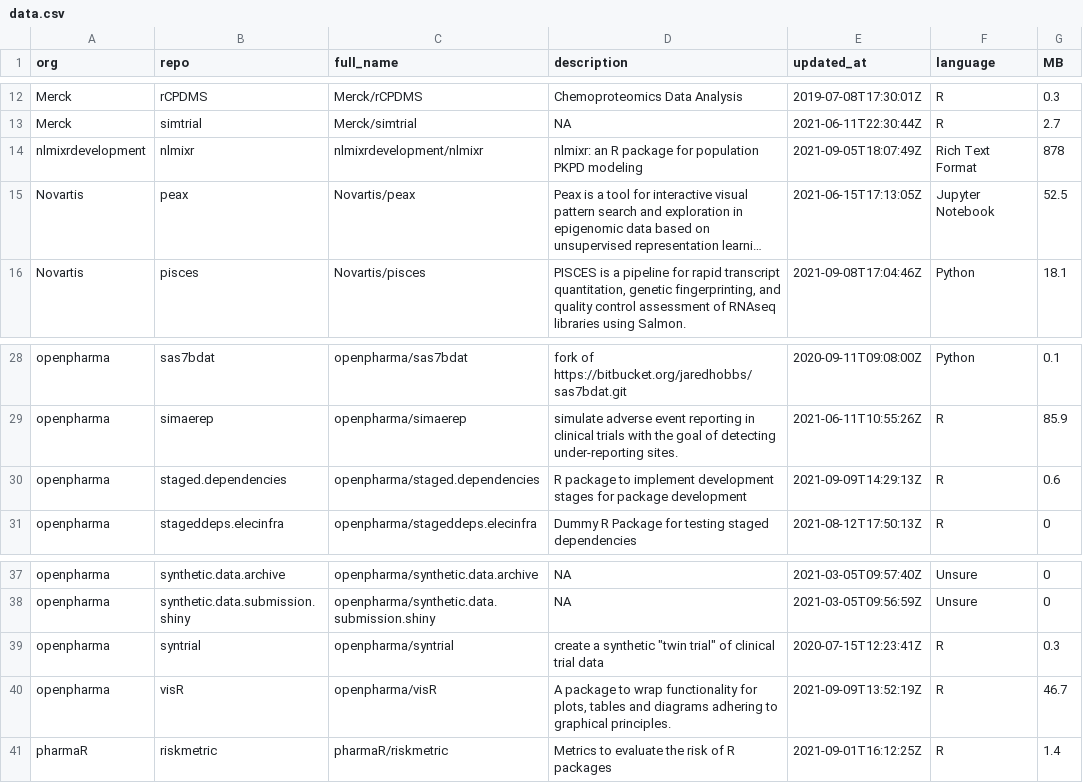
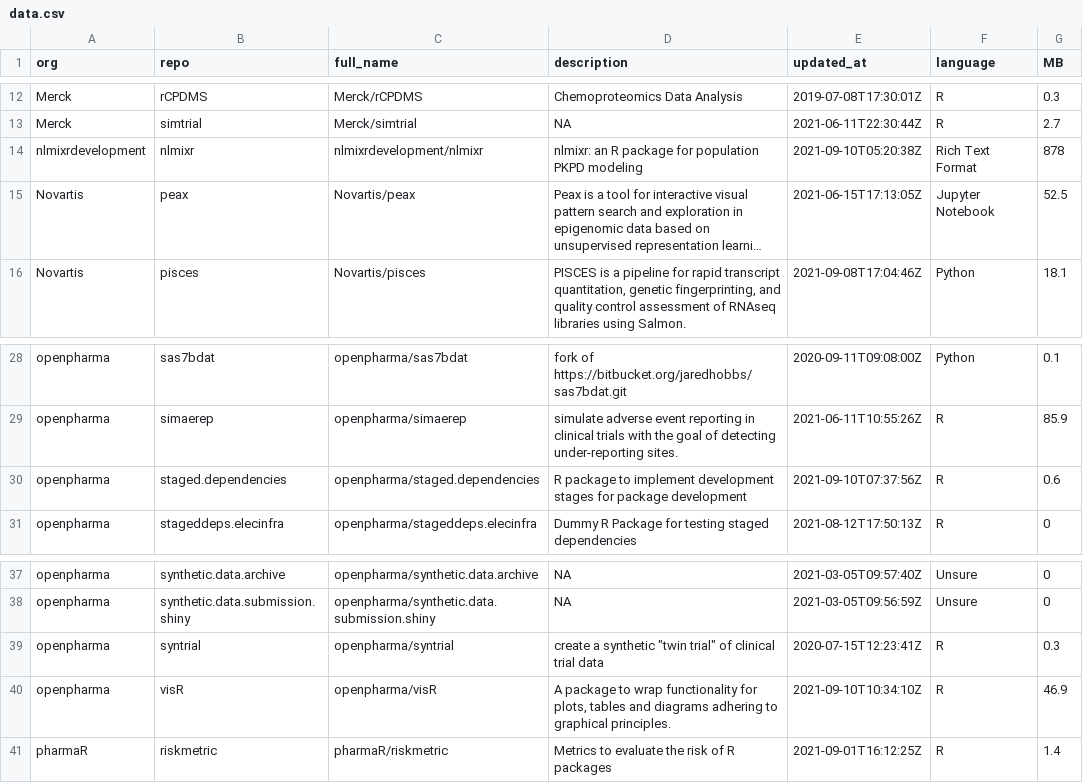
Before and after one commit to openpharma/openpharma_log, a CSV file: all-repos/data.csv, drawn as a sheet; only a part is shown, gaps mark what is left out; long unchanged cells end in …; the diff names each change by its address in the sheet, - before the commit and + after, or states it on an @@ line.

Commit message:
update all-repos

```diff
--- a/all-repos/data.csv
+++ b/all-repos/data.csv
-E14 (updated_at): 2021-09-05T18:07:49Z
+E14 (updated_at): 2021-09-10T05:20:38Z
-E30 (updated_at): 2021-09-09T14:29:13Z
+E30 (updated_at): 2021-09-10T07:37:56Z
-E40 (updated_at): 2021-09-09T13:52:19Z
+E40 (updated_at): 2021-09-10T10:34:10Z
-G40 (MB): 46.7
+G40 (MB): 46.9
```
Also changed, not shown: 1 other file.
